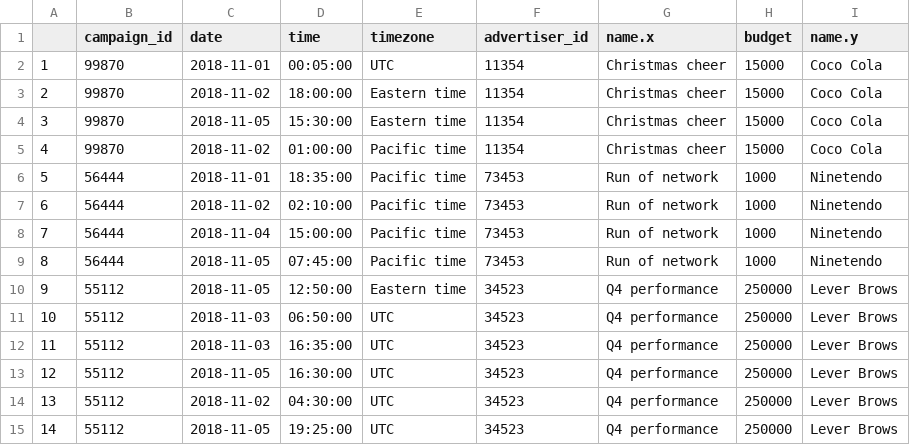
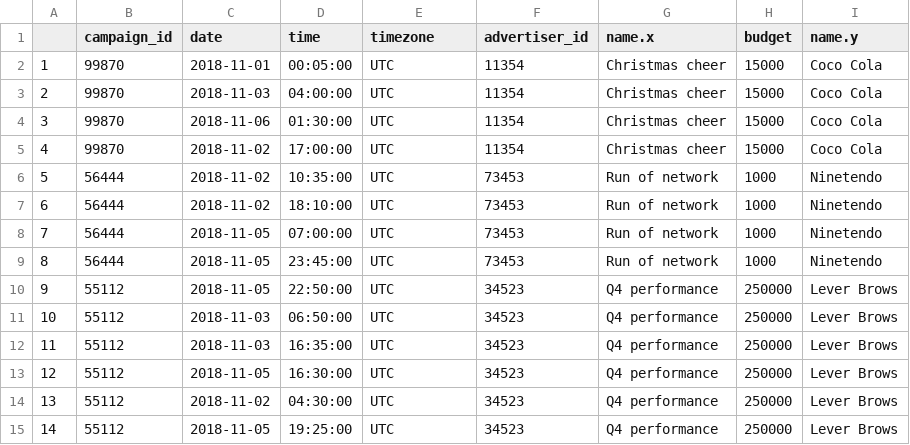
Before and after one commit to alecorvec/ProgrammingPrijest-stat1951, a CSV file: clicks_processed.csv, drawn as a sheet.

```diff
--- a/clicks_processed.csv
+++ b/clicks_processed.csv
@@ -2,10 +2,10 @@
 "1",99870,"2018-11-01","00:05:00","UTC",11354,"Christmas cheer",15000,"Coco Cola"
-"2",99870,"2018-11-02","18:00:00","Eastern time",11354,"Christmas cheer",15000,"Coco Cola"
-"3",99870,"2018-11-05","15:30:00","Eastern time",11354,"Christmas cheer",15000,"Coco Cola"
-"4",99870,"2018-11-02","01:00:00","Pacific time",11354,"Christmas cheer",15000,"Coco Cola"
-"5",56444,"2018-11-01","18:35:00","Pacific time",73453,"Run of network",1000,"Ninetendo"
-"6",56444,"2018-11-02","02:10:00","Pacific time",73453,"Run of network",1000,"Ninetendo"
-"7",56444,"2018-11-04","15:00:00","Pacific time",73453,"Run of network",1000,"Ninetendo"
-"8",56444,"2018-11-05","07:45:00","Pacific time",73453,"Run of network",1000,"Ninetendo"
-"9",55112,"2018-11-05","12:50:00","Eastern time",34523,"Q4 performance",250000,"Lever Brows"
+"2",99870,"2018-11-03","04:00:00","UTC",11354,"Christmas cheer",15000,"Coco Cola"
+"3",99870,"2018-11-06","01:30:00","UTC",11354,"Christmas cheer",15000,"Coco Cola"
+"4",99870,"2018-11-02","17:00:00","UTC",11354,"Christmas cheer",15000,"Coco Cola"
+"5",56444,"2018-11-02","10:35:00","UTC",73453,"Run of network",1000,"Ninetendo"
+"6",56444,"2018-11-02","18:10:00","UTC",73453,"Run of network",1000,"Ninetendo"
+"7",56444,"2018-11-05","07:00:00","UTC",73453,"Run of network",1000,"Ninetendo"
+"8",56444,"2018-11-05","23:45:00","UTC",73453,"Run of network",1000,"Ninetendo"
+"9",55112,"2018-11-05","22:50:00","UTC",34523,"Q4 performance",250000,"Lever Brows"
 "10",55112,"2018-11-03","06:50:00","UTC",34523,"Q4 performance",250000,"Lever Brows"
```
Also changed, not shown: impressions_processed.csv, 1 other file.
